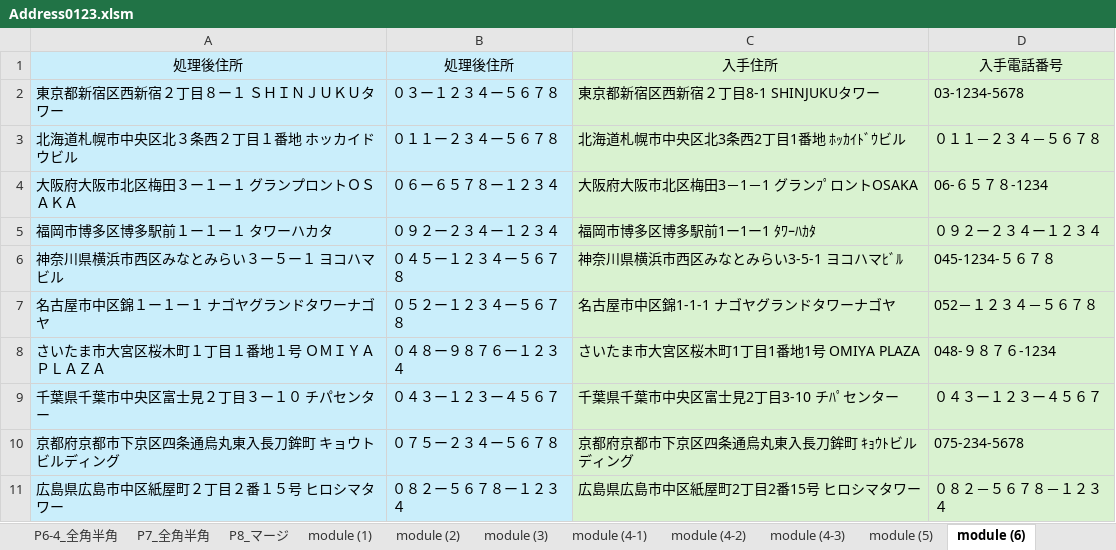
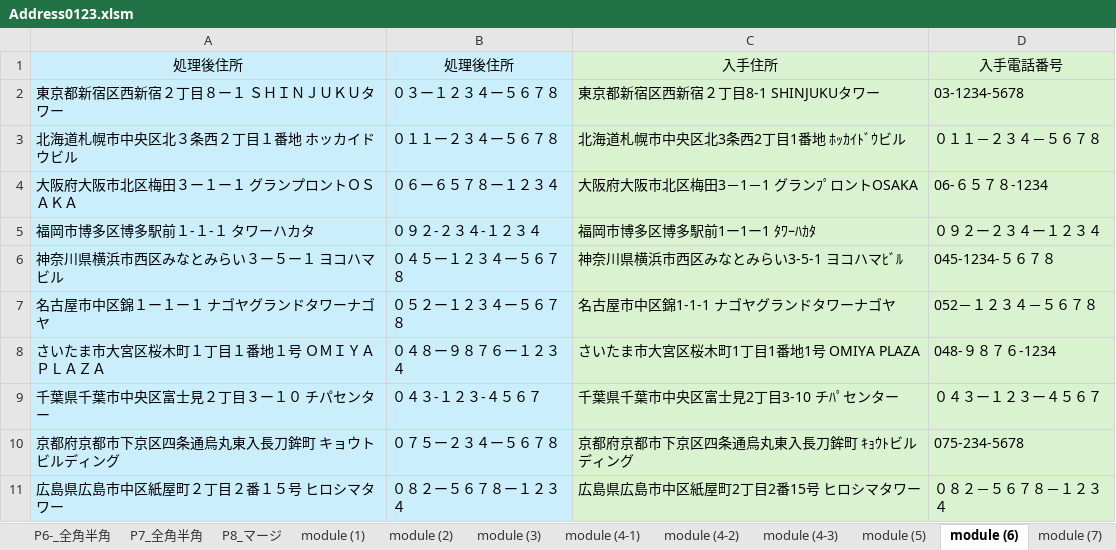
Before and after one commit to tugrope/250120_YouTube, an Excel workbook: Address0123.xlsm, sheet module (6), drawn as a sheet; values as stored, in another font and other column widths than the file's, no borders; the diff names each change by its address in the sheet, - before the commit and + after, or states it on an @@ line.

```diff
--- a/Address0123.xlsm (sheet module (6))
+++ b/Address0123.xlsm (sheet module (6))
+sheet tab: P6-_全角半角
-A5: 福岡市博多区博多駅前１ー１ー１ タワーハカタ
+A5: 福岡市博多区博多駅前１-１-１ タワーハカタ
-B5: ０９２ー２３４ー１２３４
+B5: ０９２-２３４-１２３４
-B9: ０４３ー１２３ー４５６７
+B9: ０４３-１２３-４５６７
```
Also changed, not shown: charts or pictures, 2 other files.
